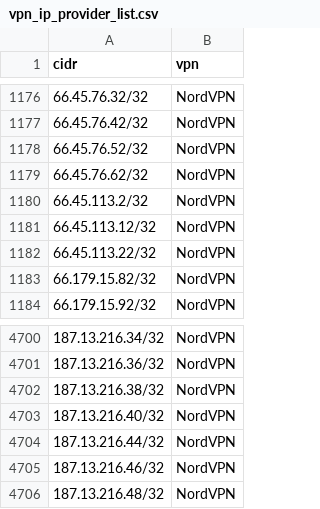
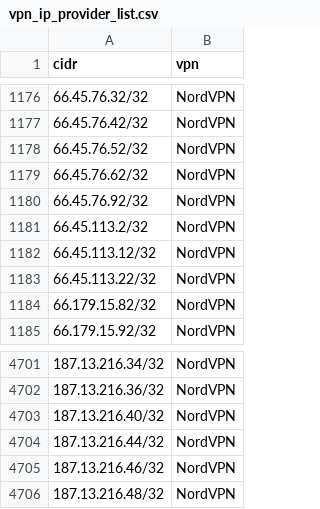
Before and after one commit to millshre5/vpnips, a CSV file: vpn_ip_provider_list.csv, drawn as a sheet; only a part is shown, gaps mark what is left out; removed rows and columns are numbered as before the commit, all else as after; the diff names each change by its address in the sheet, - before the commit and + after, or states it on an @@ line.

```diff
--- a/vpn_ip_provider_list.csv
+++ b/vpn_ip_provider_list.csv
+row 1180: 66.45.76.92/32 | NordVPN
-row 4702: 187.13.216.38/32 | NordVPN
```
